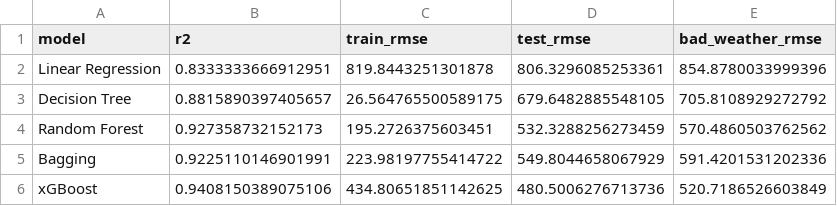
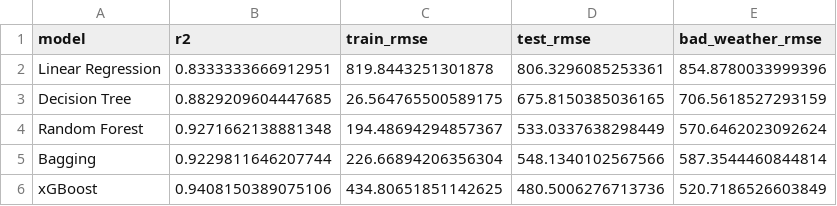
Before and after one commit to chatdanai-s/ERA5-traffic-prediction, a CSV file: Results/results_weather_desc.csv, drawn as a sheet.

```diff
--- a/Results/results_weather_desc.csv
+++ b/Results/results_weather_desc.csv
@@ -2,5 +2,5 @@ model,r2,train_rmse,test_rmse,bad_weather_rmse
 Linear Regression,0.8333333666912951,819.8443251301878,806.3296085253361,854.8780033999396
-Decision Tree,0.8815890397405657,26.564765500589175,679.6482885548105,705.8108929272792
-Random Forest,0.927358732152173,195.2726375603451,532.3288256273459,570.4860503762562
-Bagging,0.9225110146901991,223.98197755414722,549.8044658067929,591.4201531202336
+Decision Tree,0.8829209604447685,26.564765500589175,675.8150385036165,706.5618527293159
+Random Forest,0.9271662138881348,194.48694294857367,533.0337638298449,570.6462023092624
+Bagging,0.9229811646207744,226.66894206356304,548.1340102567566,587.3544460844814
 xGBoost,0.9408150389075106,434.80651851142625,480.5006276713736,520.7186526603849
```
Also changed, not shown: Results/results_ERA5.csv, Results/results_weather_main.csv, 14 other files.
